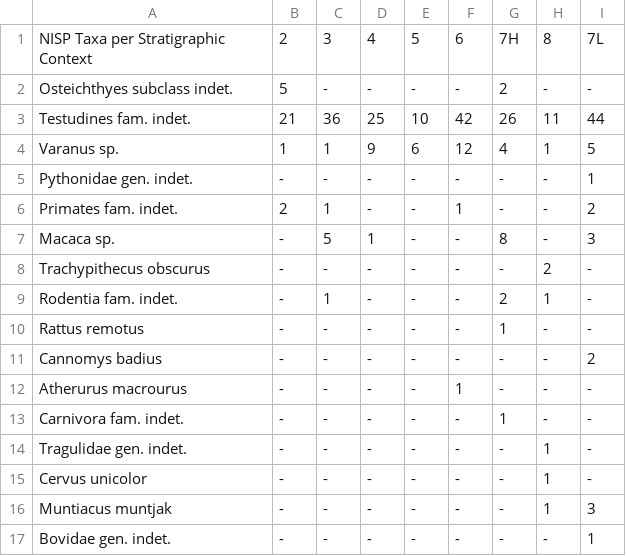
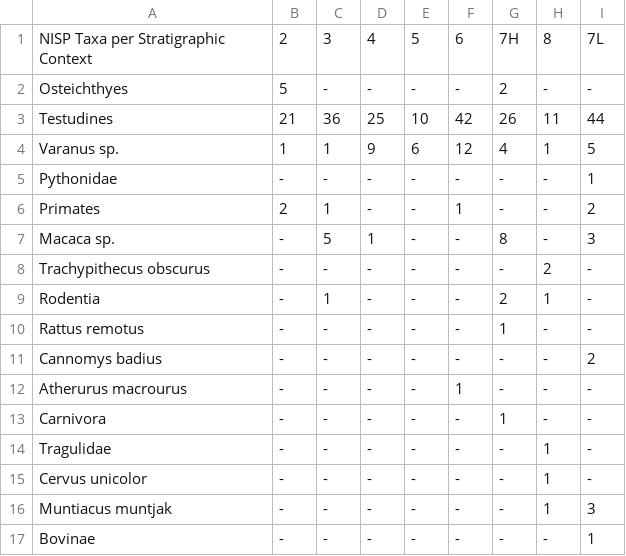
Before and after one commit to benmarwick/ktc11, a CSV file: analysis/data/ktc11_summary_faunal_nonmollusc_data.csv, drawn as a sheet; the diff names each change by its address in the sheet, - before the commit and + after, or states it on an @@ line.

Commit message:
Updated nomenclature

```diff
--- a/analysis/data/ktc11_summary_faunal_nonmollusc_data.csv
+++ b/analysis/data/ktc11_summary_faunal_nonmollusc_data.csv
-A2: Osteichthyes subclass indet.
+A2: Osteichthyes
-A3: Testudines fam. indet.
+A3: Testudines
-A5: Pythonidae gen. indet.
+A5: Pythonidae
-A6: Primates fam. indet.
+A6: Primates
-A9: Rodentia fam. indet.
+A9: Rodentia
-A13: Carnivora fam. indet.
+A13: Carnivora
-A14: Tragulidae gen. indet.
+A14: Tragulidae
-A17: Bovidae gen. indet.
+A17: Bovinae
```
